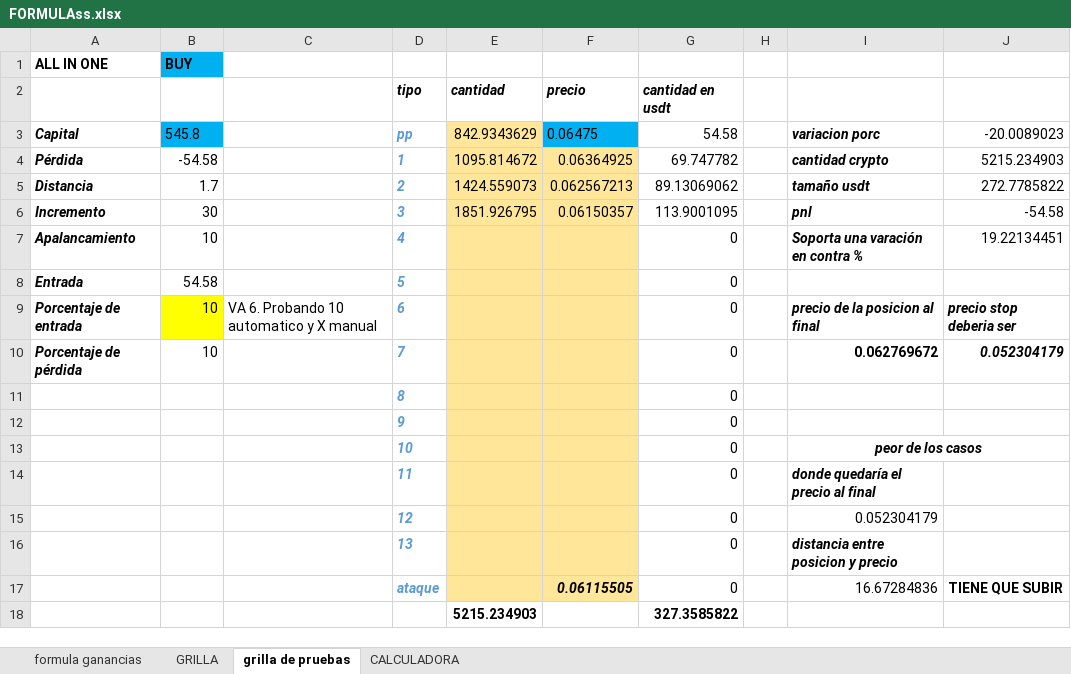
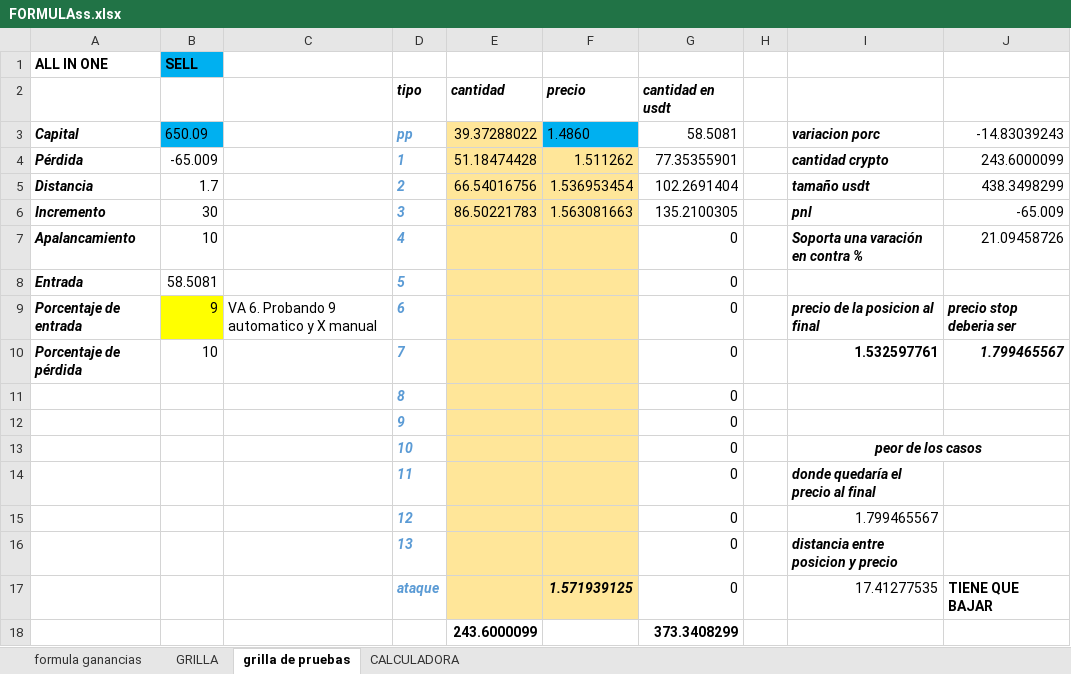
Before and after one commit to luisgomezzz/luchocrypto, an Excel workbook: old/FORMULAss.xlsx, sheet grilla de pruebas, drawn as a sheet; values as stored, in another font and other column widths than the file's, no borders; conditional formats not drawn; removed rows and columns are numbered as before the commit, all else as after; the diff names each change by its address in the sheet, - before the commit and + after, or states it on an @@ line.

```diff
--- a/old/FORMULAss.xlsx (sheet grilla de pruebas)
+++ b/old/FORMULAss.xlsx (sheet grilla de pruebas)
-B1: BUY
+B1: SELL
-B3: 545.8
+B3: 650.09
-E3: 842.9343629
+E3: 39.37288022
-F3: 0.06475
+F3: 1.4860
-G3: 54.58
+G3: 58.5081
-J3: -20.0089023
+J3: -14.83039243
-B4: -54.58
+B4: -65.009
-E4: 1095.814672
+E4: 51.18474428
-F4: 0.06364925
+F4: 1.511262
-G4: 69.747782
+G4: 77.35355901
-J4: 5215.234903
+J4: 243.6000099
-E5: 1424.559073
+E5: 66.54016756
-F5: 0.062567213
+F5: 1.536953454
-G5: 89.13069062
+G5: 102.2691404
-J5: 272.7785822
+J5: 438.3498299
-E6: 1851.926795
+E6: 86.50221783
-F6: 0.06150357
+F6: 1.563081663
-G6: 113.9001095
+G6: 135.2100305
-J6: -54.58
+J6: -65.009
-J7: 19.22134451
+J7: 21.09458726
-B8: 54.58
+B8: 58.5081
-B9: 10
+B9: 9
-C9: VA 6. Probando 10 automatico y X manual
+C9: VA 6. Probando 9 automatico y X manual
-I10: 0.062769672
+I10: 1.532597761
-J10: 0.052304179
+J10: 1.799465567
-I15: 0.052304179
+I15: 1.799465567
-row 17:  |  |  | ataque |  | 0.06115505 | 0 |  | 16.67284836 | TIENE QUE SUBIR
-row 18:  |  |  |  | 5215.234903 |  | 327.3585822
+row 17:  |  |  | ataque |  | 1.571939125 | 0 |  | 17.41277535 | TIENE QUE BAJAR
+row 18:  |  |  |  | 243.6000099 |  | 373.3408299
```
Also changed, not shown: sheet CALCULADORA, sheet formula ganancias, hidden cells, 1 other file.
